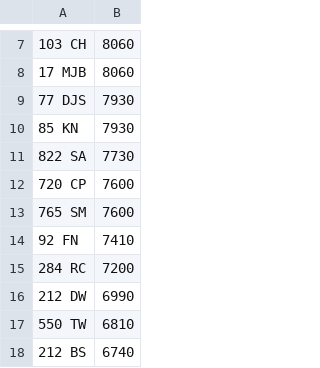
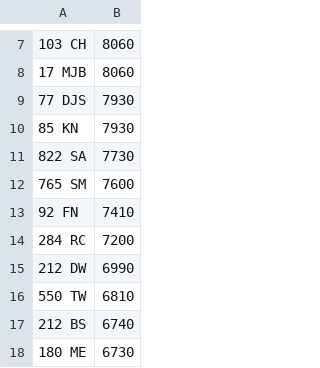
Before and after one commit to jamessaperia/simplyreg, a CSV file: csv/EMARK_PLUSVAT_380.csv, drawn as a sheet; only a part is shown, gaps mark what is left out; the shorter side is filled out with more unchanged rows.

Commit message:
Update EMARK_PLUSVAT_380.csv

```diff
--- a/csv/EMARK_PLUSVAT_380.csv
+++ b/csv/EMARK_PLUSVAT_380.csv
@@ -11,3 +11,2 @@
 822 SA,7730
-720 CP,7600
 765 SM,7600
```
